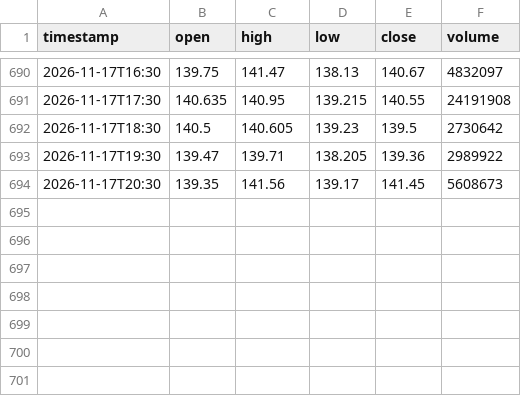
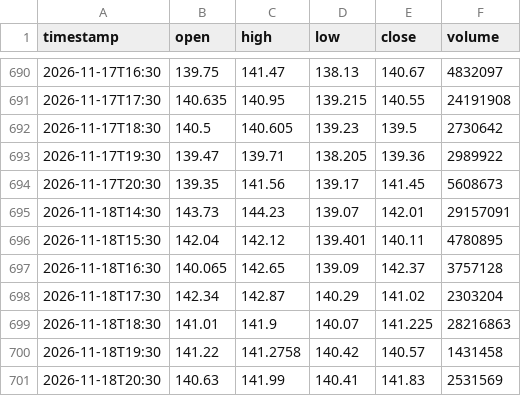
Before and after one commit to jgiancristofaro/soxx-regime-monitor, a CSV file: data/hourly.csv, drawn as a sheet; only a part is shown, gaps mark what is left out; the diff names each change by its address in the sheet, - before the commit and + after, or states it on an @@ line.

```diff
--- a/data/hourly.csv
+++ b/data/hourly.csv
+row 695: 2026-11-18T14:30 | 143.73 | 144.23 | 139.07 | 142.01 | 29157091
+row 696: 2026-11-18T15:30 | 142.04 | 142.12 | 139.401 | 140.11 | 4780895
+row 697: 2026-11-18T16:30 | 140.065 | 142.65 | 139.09 | 142.37 | 3757128
+row 698: 2026-11-18T17:30 | 142.34 | 142.87 | 140.29 | 141.02 | 2303204
+row 699: 2026-11-18T18:30 | 141.01 | 141.9 | 140.07 | 141.225 | 28216863
+row 700: 2026-11-18T19:30 | 141.22 | 141.2758 | 140.42 | 140.57 | 1431458
+row 701: 2026-11-18T20:30 | 140.63 | 141.99 | 140.41 | 141.83 | 2531569
```
Also changed, not shown: data/history.csv, data/options_history.csv, 2 other files.
